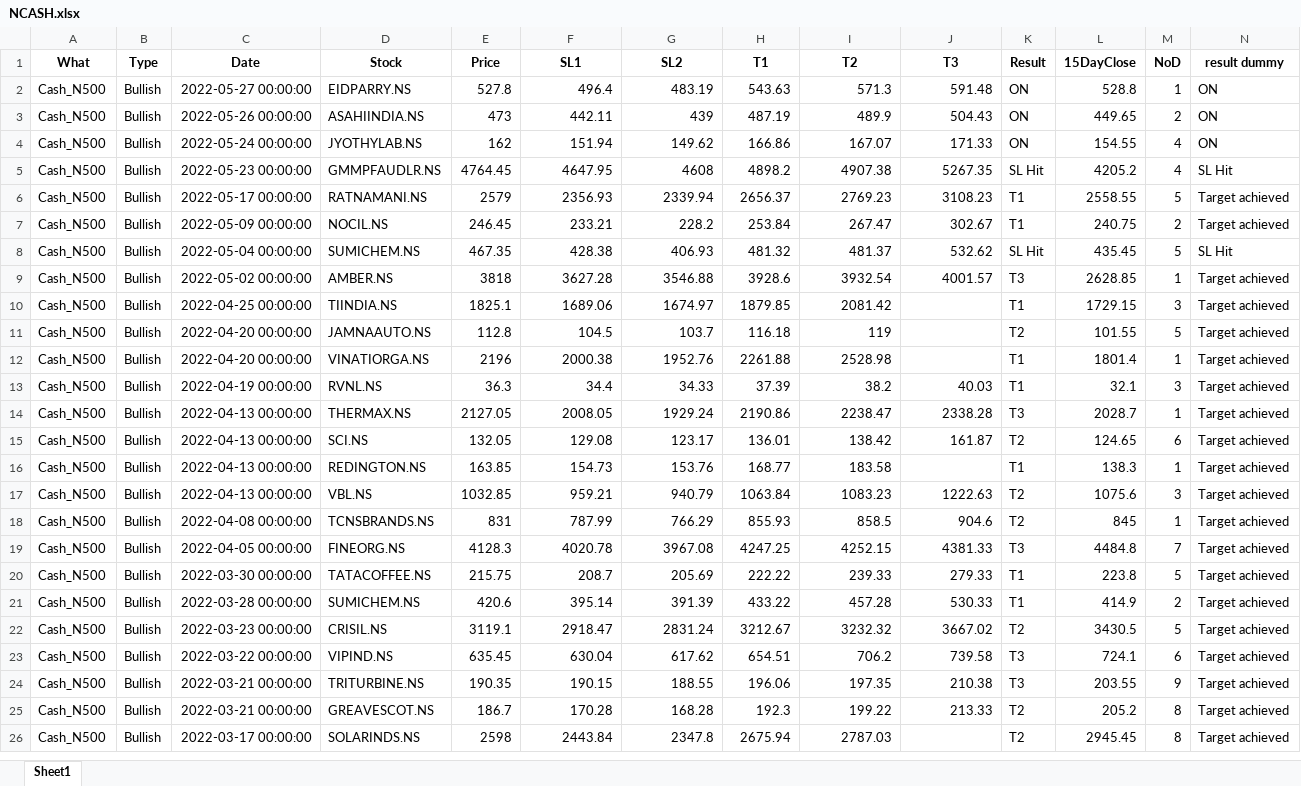
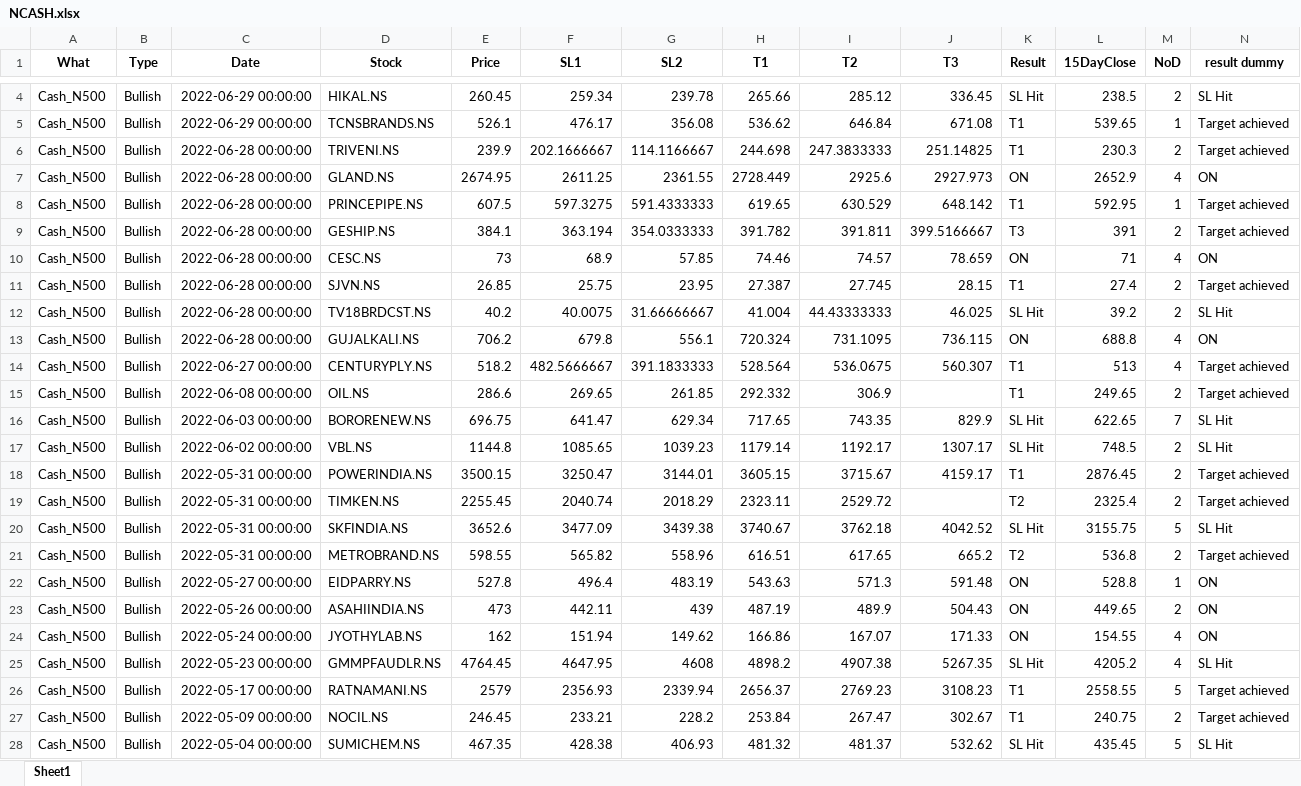
Before and after one commit to yashpundir/stock_model-analysis, an Excel workbook: default/data/Clean/NCASH.xlsx, sheet Sheet1, drawn as a sheet; only a part is shown, gaps mark what is left out; the shorter side is filled out with more unchanged rows; values as stored, in another font and other column widths than the file's, no borders; the diff covers the shown part only; the diff names each change by its address in the sheet, - before the commit and + after, or states it on an @@ line.

```diff
--- a/default/data/Clean/NCASH.xlsx (sheet Sheet1)
+++ b/default/data/Clean/NCASH.xlsx (sheet Sheet1)
+row 4: Cash_N500 | Bullish | 2022-06-29 00:00:00 | HIKAL.NS | 260.45 | 259.34 | 239.78 | 265.66 | 285.12 | 336.45 | SL Hit | 238.5 | 2 | SL Hit
+row 5: Cash_N500 | Bullish | 2022-06-29 00:00:00 | TCNSBRANDS.NS | 526.1 | 476.17 | 356.08 | 536.62 | 646.84 | 671.08 | T1 | 539.65 | 1 | Target achieved
+row 6: Cash_N500 | Bullish | 2022-06-28 00:00:00 | TRIVENI.NS | 239.9 | 202.1666667 | 114.1166667 | 244.698 | 247.3833333 | 251.14825 | T1 | 230.3 | 2 | Target achieved
+row 7: Cash_N500 | Bullish | 2022-06-28 00:00:00 | GLAND.NS | 2674.95 | 2611.25 | 2361.55 | 2728.449 | 2925.6 | 2927.973 | ON | 2652.9 | 4 | ON
+row 8: Cash_N500 | Bullish | 2022-06-28 00:00:00 | PRINCEPIPE.NS | 607.5 | 597.3275 | 591.4333333 | 619.65 | 630.529 | 648.142 | T1 | 592.95 | 1 | Target achieved
+row 9: Cash_N500 | Bullish | 2022-06-28 00:00:00 | GESHIP.NS | 384.1 | 363.194 | 354.0333333 | 391.782 | 391.811 | 399.5166667 | T3 | 391 | 2 | Target achieved
+row 10: Cash_N500 | Bullish | 2022-06-28 00:00:00 | CESC.NS | 73 | 68.9 | 57.85 | 74.46 | 74.57 | 78.659 | ON | 71 | 4 | ON
+row 11: Cash_N500 | Bullish | 2022-06-28 00:00:00 | SJVN.NS | 26.85 | 25.75 | 23.95 | 27.387 | 27.745 | 28.15 | T1 | 27.4 | 2 | Target achieved
+row 12: Cash_N500 | Bullish | 2022-06-28 00:00:00 | TV18BRDCST.NS | 40.2 | 40.0075 | 31.66666667 | 41.004 | 44.43333333 | 46.025 | SL Hit | 39.2 | 2 | SL Hit
+row 13: Cash_N500 | Bullish | 2022-06-28 00:00:00 | GUJALKALI.NS | 706.2 | 679.8 | 556.1 | 720.324 | 731.1095 | 736.115 | ON | 688.8 | 4 | ON
+row 14: Cash_N500 | Bullish | 2022-06-27 00:00:00 | CENTURYPLY.NS | 518.2 | 482.5666667 | 391.1833333 | 528.564 | 536.0675 | 560.307 | T1 | 513 | 4 | Target achieved
+row 15: Cash_N500 | Bullish | 2022-06-08 00:00:00 | OIL.NS | 286.6 | 269.65 | 261.85 | 292.332 | 306.9 |  | T1 | 249.65 | 2 | Target achieved
+row 16: Cash_N500 | Bullish | 2022-06-03 00:00:00 | BORORENEW.NS | 696.75 | 641.47 | 629.34 | 717.65 | 743.35 | 829.9 | SL Hit | 622.65 | 7 | SL Hit
+row 17: Cash_N500 | Bullish | 2022-06-02 00:00:00 | VBL.NS | 1144.8 | 1085.65 | 1039.23 | 1179.14 | 1192.17 | 1307.17 | SL Hit | 748.5 | 2 | SL Hit
+row 18: Cash_N500 | Bullish | 2022-05-31 00:00:00 | POWERINDIA.NS | 3500.15 | 3250.47 | 3144.01 | 3605.15 | 3715.67 | 4159.17 | T1 | 2876.45 | 2 | Target achieved
+row 19: Cash_N500 | Bullish | 2022-05-31 00:00:00 | TIMKEN.NS | 2255.45 | 2040.74 | 2018.29 | 2323.11 | 2529.72 |  | T2 | 2325.4 | 2 | Target achieved
+row 20: Cash_N500 | Bullish | 2022-05-31 00:00:00 | SKFINDIA.NS | 3652.6 | 3477.09 | 3439.38 | 3740.67 | 3762.18 | 4042.52 | SL Hit | 3155.75 | 5 | SL Hit
+row 21: Cash_N500 | Bullish | 2022-05-31 00:00:00 | METROBRAND.NS | 598.55 | 565.82 | 558.96 | 616.51 | 617.65 | 665.2 | T2 | 536.8 | 2 | Target achieved
```
Also changed, not shown: 2 added rows elsewhere in this sheet, default/data/Clean/FnO.xlsx, default/data/free channel/Result.xlsx, 8 other files.
